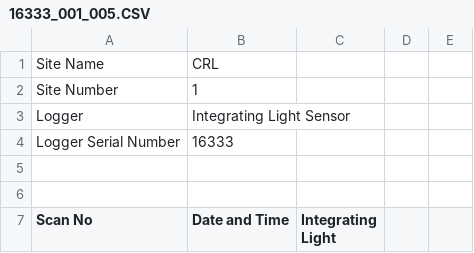
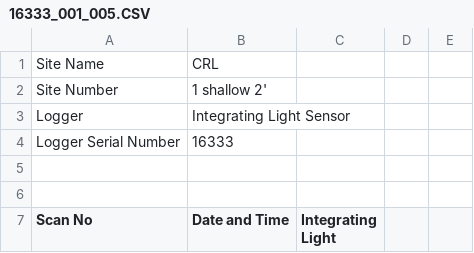
Before and after one commit to cbwall/coral-depth-CSIA, a CSV file: data/environmental/light/16333_001_005.CSV (was data/light and temp/16333_001_005.CSV), drawn as a sheet; only a part is shown; the diff names each change by its address in the sheet, - before the commit and + after, or states it on an @@ line.

```diff
--- a/data/light and temp/16333_001_005.CSV
+++ b/data/environmental/light/16333_001_005.CSV
-B2 (Date and Time): 1
+B2 (Date and Time): 1 shallow 2'
```
Also changed, not shown: data/environmental/light/16315_001_004.CSV, output/ESVI.wide.csv, 29 other files.
